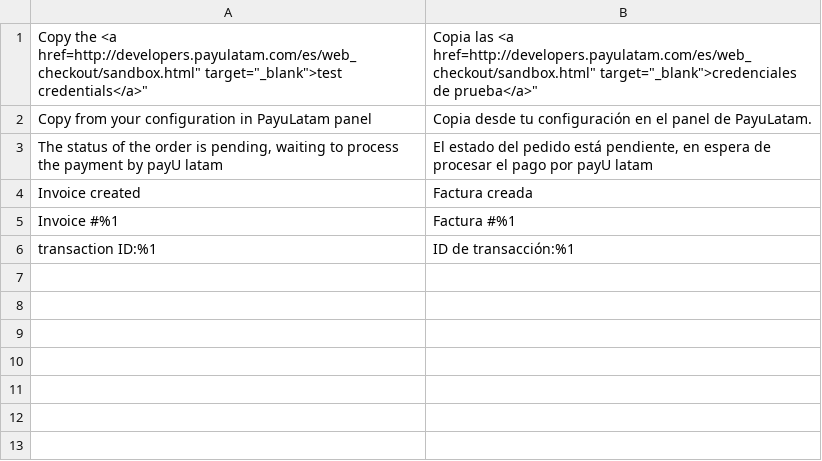
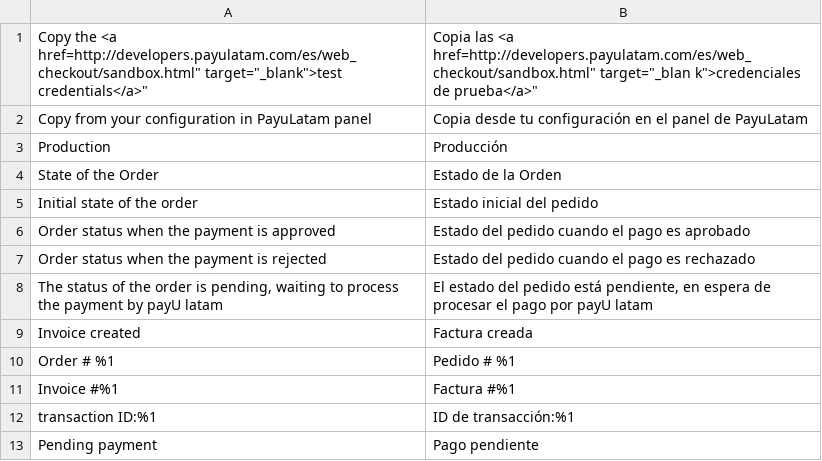
Before and after one commit to saulmoralespa/magento2-payulatam, a CSV file: i18n/es_AR.csv, drawn as a sheet; the diff names each change by its address in the sheet, - before the commit and + after, or states it on an @@ line.

```diff
--- a/i18n/es_AR.csv
+++ b/i18n/es_AR.csv
-B1: …<a href=http://developers.payulatam.com/es/web_checkout/sandbox.html" target="_blank">credenciales de prueba</a>"
+B1: …<a href=http://developers.payulatam.com/es/web_checkout/sandbox.html" target="_blan k">credenciales de prueba</a>"
-B2: …panel de PayuLatam.
+B2: …panel de PayuLatam
+row 3: Production | Producción
+row 4: State of the Order | Estado de la Orden
+row 5: Initial state of the order | Estado inicial del pedido
+row 6: Order status when the payment is approved | Estado del pedido cuando el pago es aprobado
+row 7: Order status when the payment is rejected | Estado del pedido cuando el pago es rechazado
+row 10: Order # %1 | Pedido # %1
+row 13: Pending payment | Pago pendiente
```
Also changed, not shown: i18n/es_CO.csv, i18n/es_ES.csv, 9 other files.
